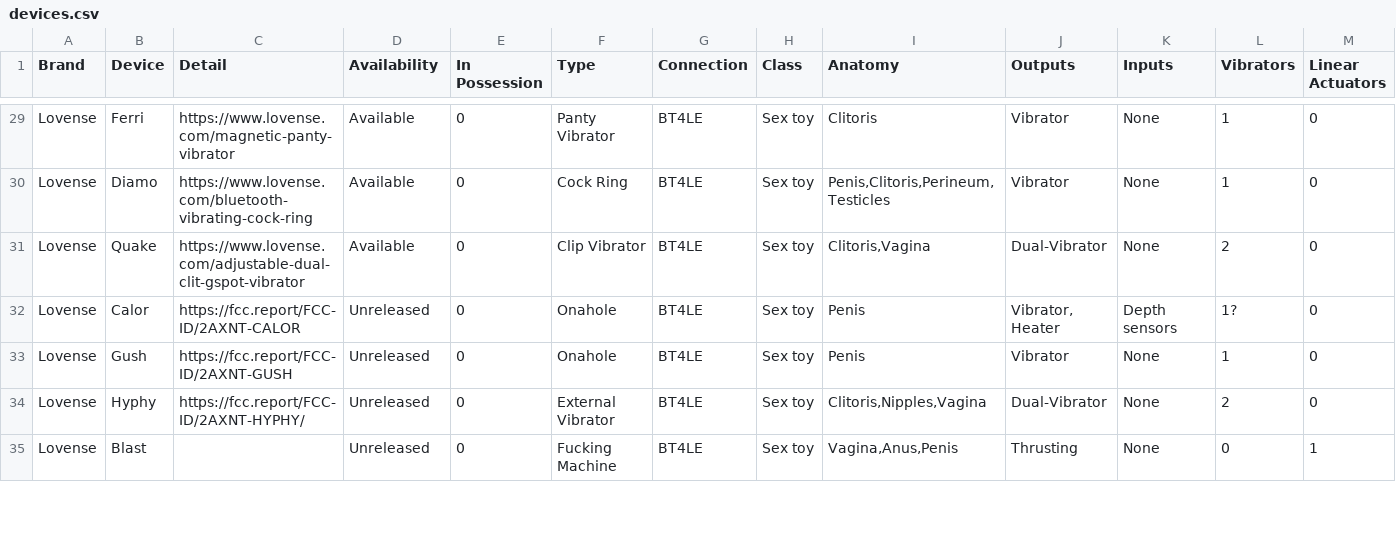
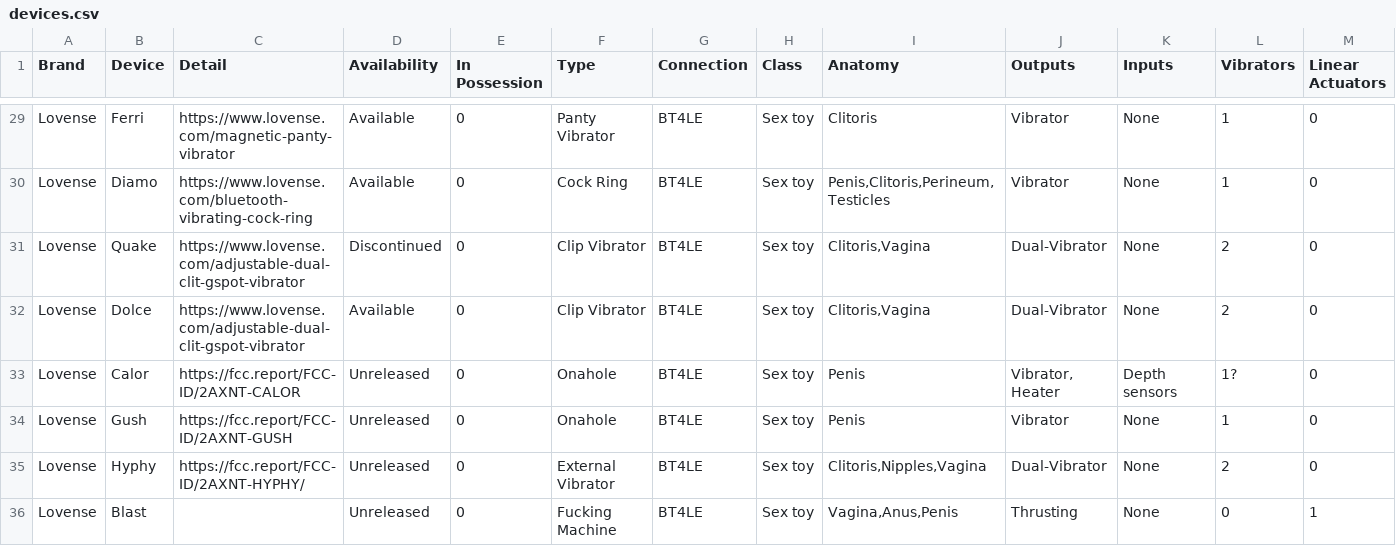
Before and after one commit to blackspherefollower/IoSTIndex, a CSV file: src/data/devices.csv, drawn as a sheet; only a part is shown, gaps mark what is left out; rows hold the shown columns only; the diff names each change by its address in the sheet, - before the commit and + after, or states it on an @@ line.

Commit message:
Updating datasets

```diff
--- a/src/data/devices.csv
+++ b/src/data/devices.csv
-D31 (Availability): Available
+D31 (Availability): Discontinued
+row 32: Lovense | Dolce | https://www.lovense.com/adjustable-dual-clit-gspot-vibrator | Available | 0 | Clip Vibrator | BT4LE | Sex toy | Clitoris,Vagina | Dual-Vibrator | None | 2 | 0
```
